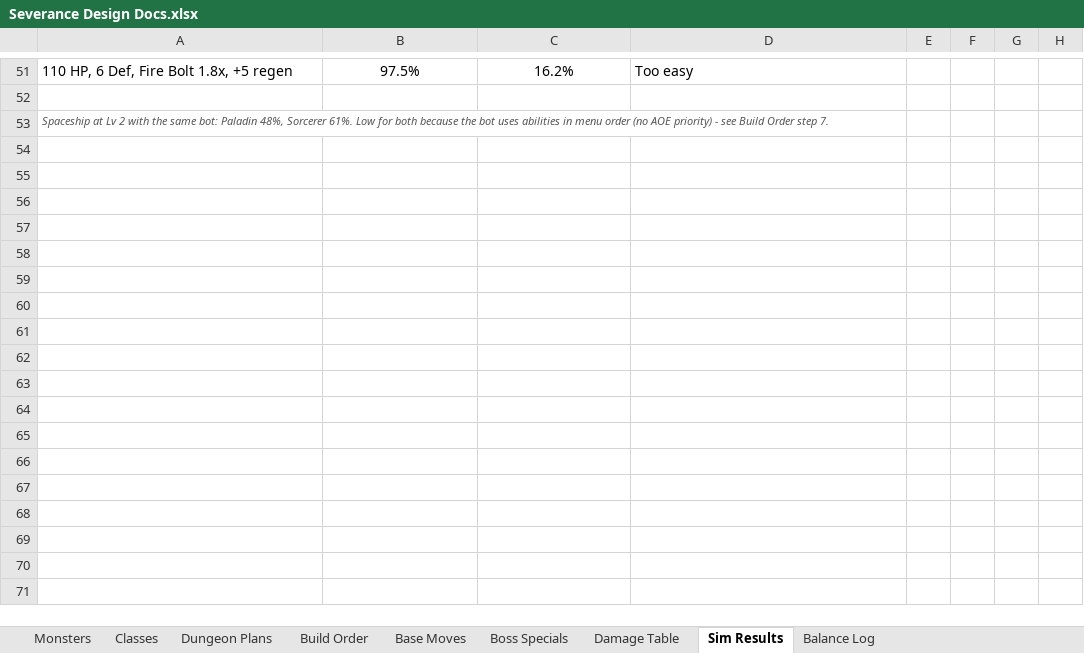
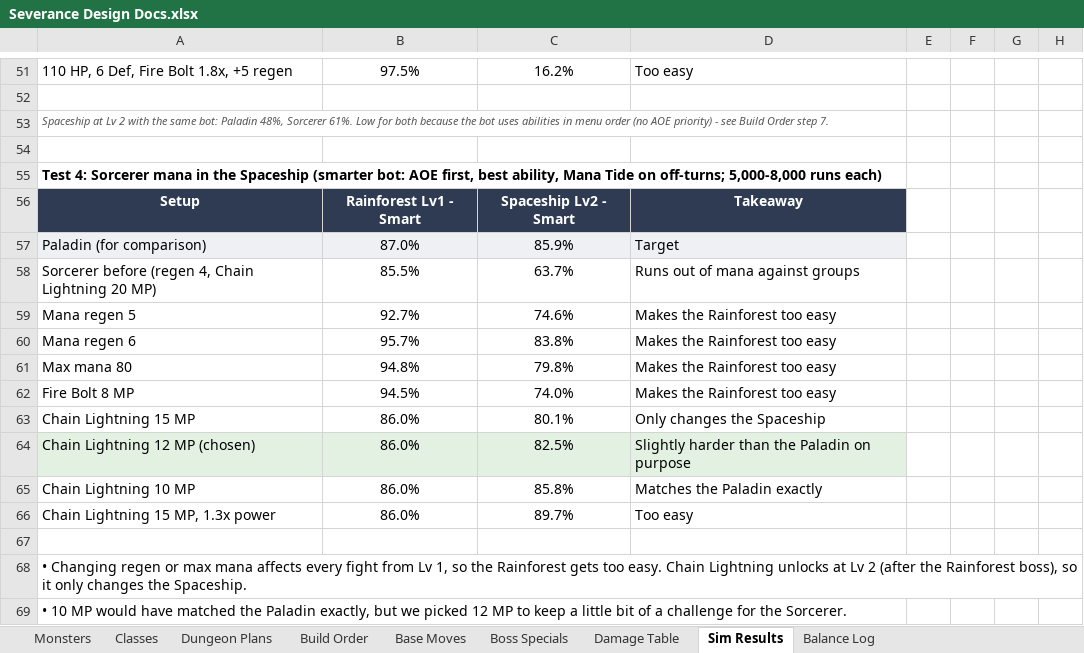
Before and after one commit to NoisyBoy2905/severance-text, an Excel workbook: docs/Severance Design Docs.xlsx, sheet Sim Results, drawn as a sheet; only a part is shown, gaps mark what is left out; values as stored, in another font and other column widths than the file's, no borders; the diff names each change by its address in the sheet, - before the commit and + after, or states it on an @@ line.

Commit message:
Sorcerer: Chain Lightning 20 -> 12 MP
Sorcerer ran out of mana in the Spaceship (64%). 10 MP matched the Paladin exactly, chose 12 MP (~83%) to keep a little challenge. Rainforest unaffected.

```diff
--- a/docs/Severance Design Docs.xlsx (sheet Sim Results)
+++ b/docs/Severance Design Docs.xlsx (sheet Sim Results)
+row 54: (empty)
+row 55: Test 4: Sorcerer mana in the Spaceship (smarter bot: AOE first, best ability, Mana Tide on off-turns; 5,000-8,000 runs each)
+row 56: Setup | Rainforest Lv1 - Smart | Spaceship Lv2 - Smart | Takeaway
+row 57: Paladin (for comparison) | 87.0% | 85.9% | Target
+row 58: Sorcerer before (regen 4, Chain Lightning 20 MP) | 85.5% | 63.7% | Runs out of mana against groups
+row 59: Mana regen 5 | 92.7% | 74.6% | Makes the Rainforest too easy
+row 60: Mana regen 6 | 95.7% | 83.8% | Makes the Rainforest too easy
+row 61: Max mana 80 | 94.8% | 79.8% | Makes the Rainforest too easy
+row 62: Fire Bolt 8 MP | 94.5% | 74.0% | Makes the Rainforest too easy
+row 63: Chain Lightning 15 MP | 86.0% | 80.1% | Only changes the Spaceship
+row 64: Chain Lightning 12 MP (chosen) | 86.0% | 82.5% | Slightly harder than the Paladin on purpose
+row 65: Chain Lightning 10 MP | 86.0% | 85.8% | Matches the Paladin exactly
+row 66: Chain Lightning 15 MP, 1.3x power | 86.0% | 89.7% | Too easy
+row 67: (empty)
+row 68: • Changing regen or max mana affects every fight from Lv 1, so the Rainforest gets too easy. Chain Lightning unlocks at Lv 2 (after the Rainforest boss), so it only changes the Spaceship.
+row 69: • 10 MP would have matched the Paladin exactly, but we picked 12 MP to keep a little bit of a challenge for the Sorcerer.
```
Also changed, not shown: sheet Balance Log, sheet Build Order, sheet Classes, 1 other file.
